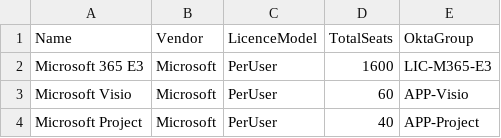
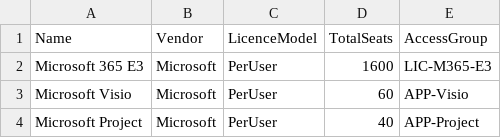
Before and after one commit to harrywardy-cmd/GIIM, a CSV file: samples/application-catalogue.csv, drawn as a sheet; only a part is shown.

Commit message:
feat(auth): sign in with Microsoft Entra ID from My Apps; remove Okta

```diff
--- a/samples/application-catalogue.csv
+++ b/samples/application-catalogue.csv
@@ -1,2 +1,2 @@
-Name,Vendor,LicenceModel,TotalSeats,OktaGroup
+Name,Vendor,LicenceModel,TotalSeats,AccessGroup
 Microsoft 365 E3,Microsoft,PerUser,1600,LIC-M365-E3
```
Also changed, not shown: 42 other files.
